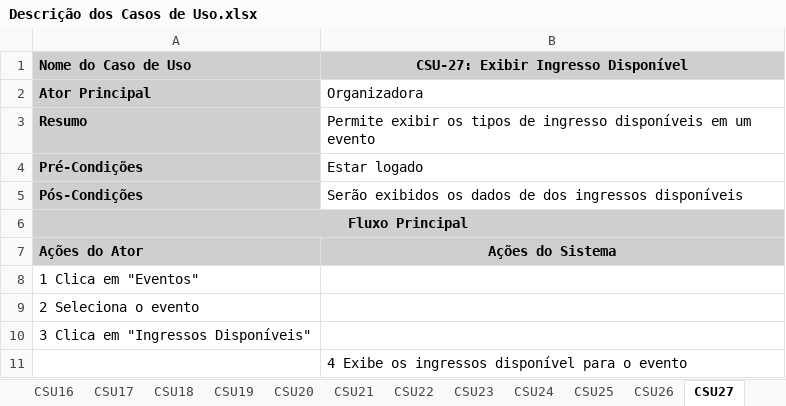
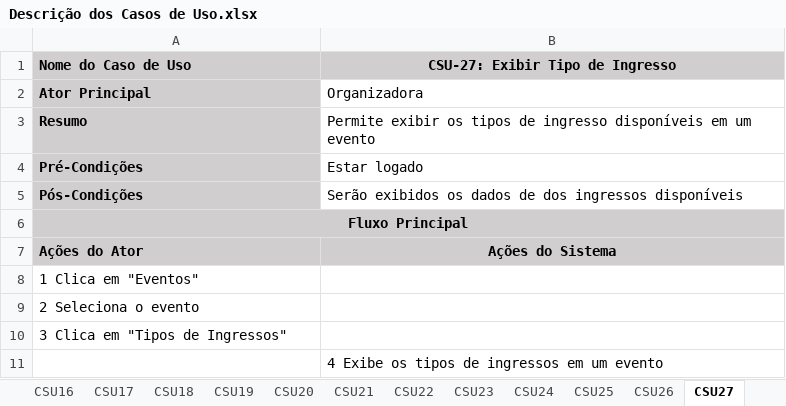
Before and after one commit to heltonricardo/ingressoja-api, an Excel workbook: files/Casos de Uso/Descrição dos Casos de Uso.xlsx, sheet CSU27, drawn as a sheet; values as stored, in another font and other column widths than the file's, no borders; the diff names each change by its address in the sheet, - before the commit and + after, or states it on an @@ line.

```diff
--- a/files/Casos de Uso/Descrição dos Casos de Uso.xlsx (sheet CSU27)
+++ b/files/Casos de Uso/Descrição dos Casos de Uso.xlsx (sheet CSU27)
-B1: CSU-27: Exibir Ingresso Disponível
+B1: CSU-27: Exibir Tipo de Ingresso
-A10 (Nome do Caso de Uso): 3 Clica em "Ingressos Disponíveis"
+A10 (Nome do Caso de Uso): 3 Clica em "Tipos de Ingressos"
-B11 (CSU-27: Exibir Tipo de Ingresso): 4 Exibe os ingressos disponível para o evento
+B11 (CSU-27: Exibir Tipo de Ingresso): 4 Exibe os tipos de ingressos em um evento
```
Also changed, not shown: sheet CSU29, sheet CSU26, sheet CSU28, files/Banco de Dados/Dicionário de Dados.xlsx, files/Casos de Uso/Resumo Casos de Uso.xlsx, 6 other files.
